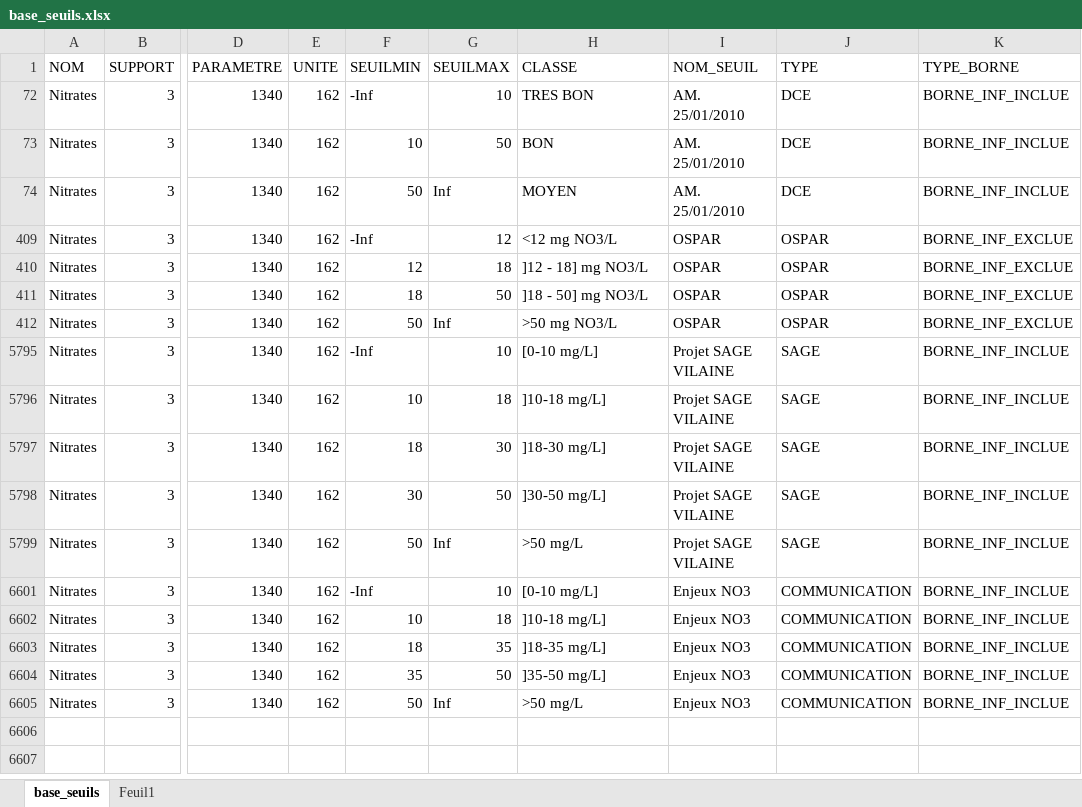
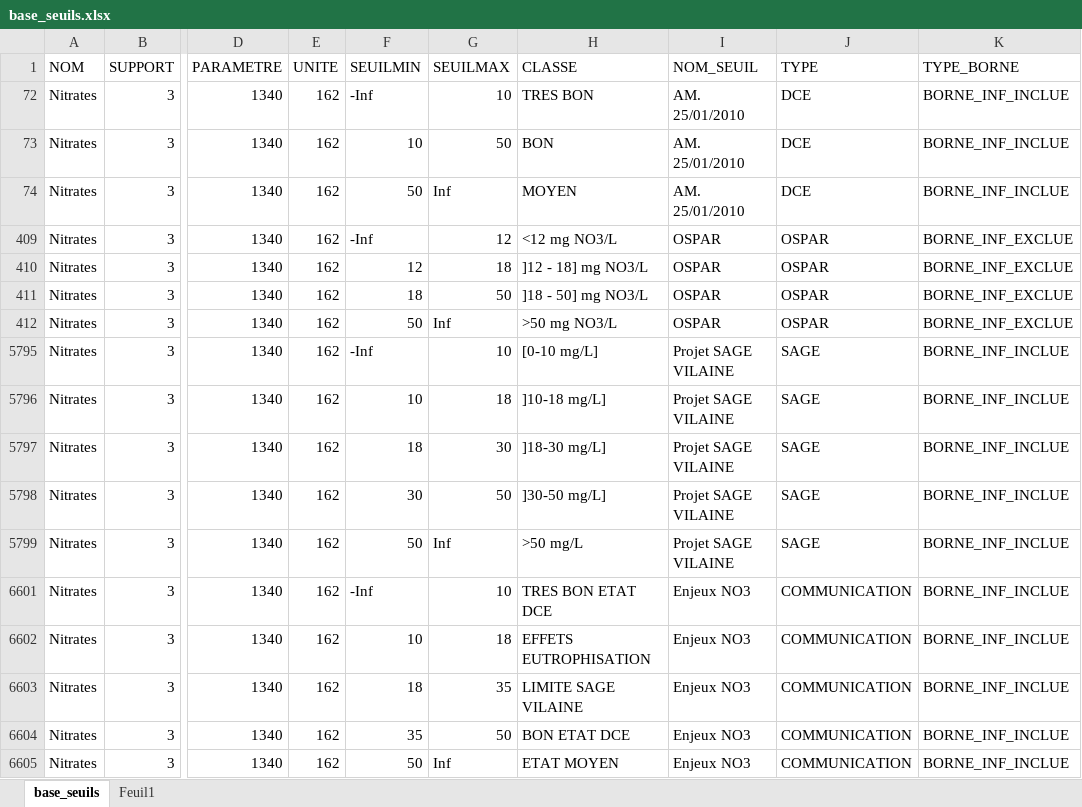
Before and after one commit to AnthonyDEBUR/tools4DCE, an Excel workbook: tables_ref/base_seuils.xlsx, sheet base_seuils, drawn as a sheet; only a part is shown, gaps mark what is left out; values as stored, in another font and other column widths than the file's, no borders; the diff names each change by its address in the sheet, - before the commit and + after, or states it on an @@ line.

```diff
--- a/tables_ref/base_seuils.xlsx (sheet base_seuils)
+++ b/tables_ref/base_seuils.xlsx (sheet base_seuils)
-H6601 (CLASSE): [0-10 mg/L]
+H6601 (CLASSE): TRES BON ETAT DCE
-H6602 (CLASSE): ]10-18 mg/L]
+H6602 (CLASSE): EFFETS EUTROPHISATION
-H6603 (CLASSE): ]18-35 mg/L]
+H6603 (CLASSE): LIMITE SAGE VILAINE
-H6604 (CLASSE): ]35-50 mg/L]
+H6604 (CLASSE): BON ETAT DCE
-H6605 (CLASSE): >50 mg/L
+H6605 (CLASSE): ETAT MOYEN
```
Also changed, not shown: 5 other files.
